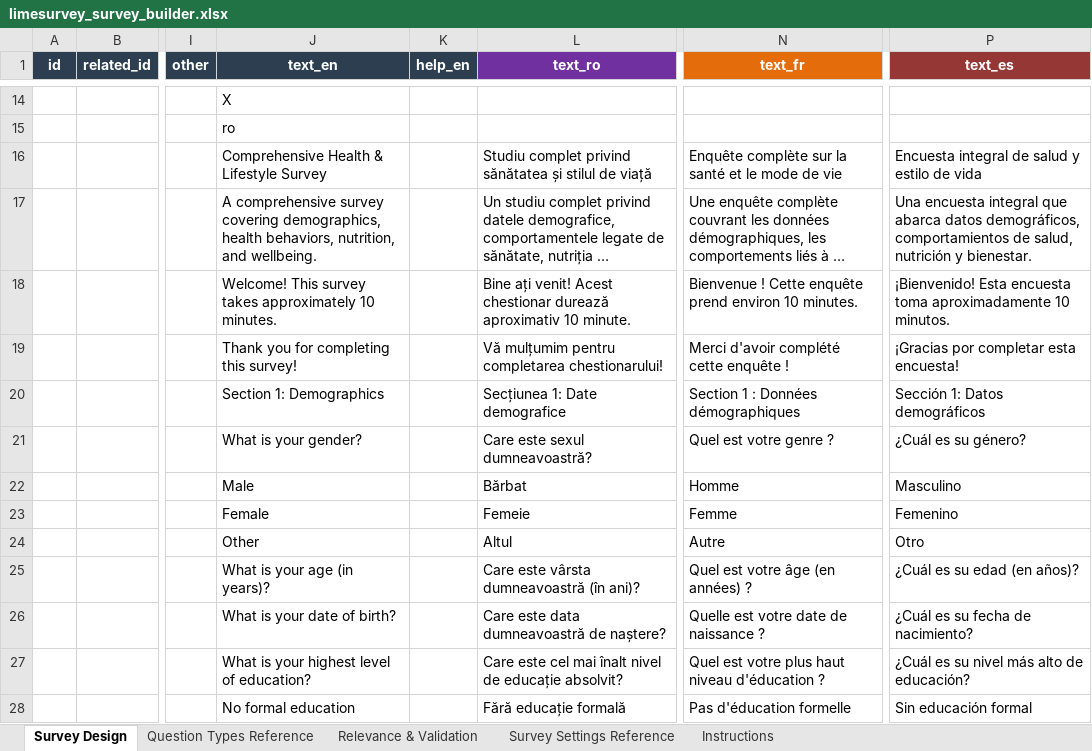
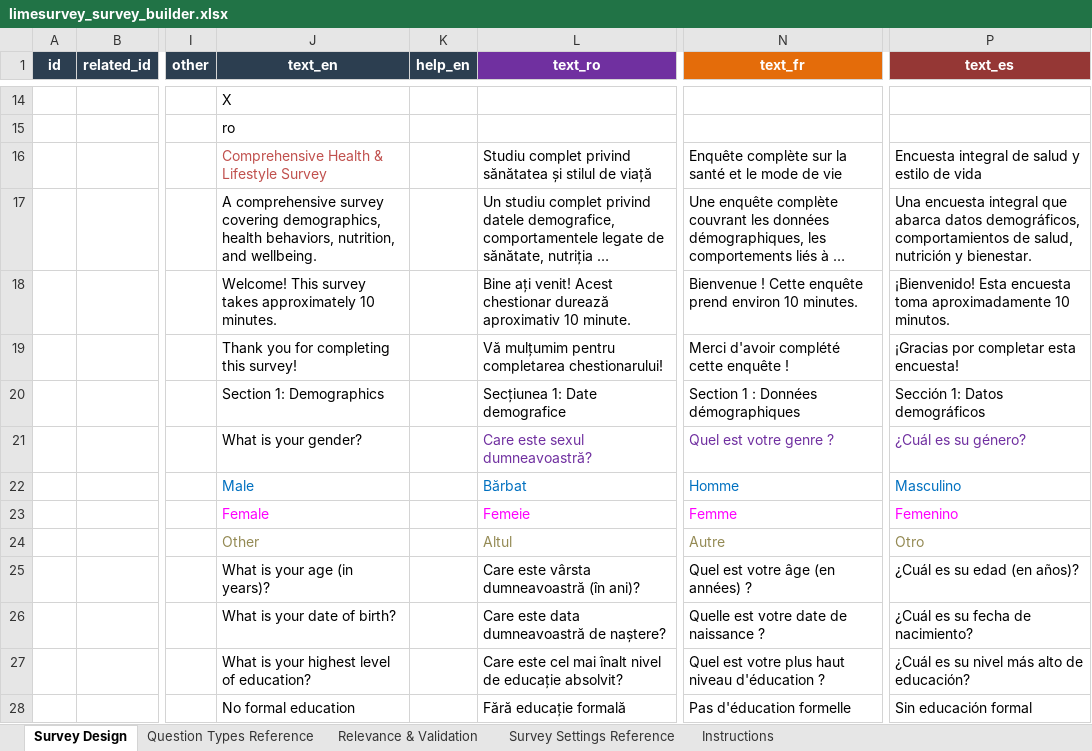
Before and after one commit to stf-lab/limesurvey-excel-builder, an Excel workbook: limesurvey_survey_builder.xlsx, sheet Survey Design, drawn as a sheet; only a part is shown, gaps mark what is left out; long unchanged cells end in …; values as stored, in another font and other column widths than the file's, no borders; conditional formats not drawn; the diff names each change by its address in the sheet, - before the commit and + after, or states it on an @@ line.

Commit message:
Update limesurvey_survey_builder.xlsx

```diff
--- a/limesurvey_survey_builder.xlsx (sheet Survey Design)
+++ b/limesurvey_survey_builder.xlsx (sheet Survey Design)
-J16 text colour: black
+J16 text colour: #C0504D
-L21 text colour: black
+L21 text colour: #7030A0
-N21 text colour: black
+N21 text colour: #7030A0
-P21 text colour: black
+P21 text colour: #7030A0
-J22 text colour: black
+J22 text colour: #0070C0
-L22 text colour: black
+L22 text colour: #0070C0
-N22 text colour: black
+N22 text colour: #0070C0
-P22 text colour: black
+P22 text colour: #0070C0
-J23 text colour: black
+J23 text colour: #FF00FF
-L23 text colour: black
+L23 text colour: #FF00FF
-N23 text colour: black
+N23 text colour: #FF00FF
-P23 text colour: black
+P23 text colour: #FF00FF
-J24 text colour: black
+J24 text colour: #948A54
-L24 text colour: black
+L24 text colour: #948A54
-N24 text colour: black
+N24 text colour: #948A54
-P24 text colour: black
+P24 text colour: #948A54
```
